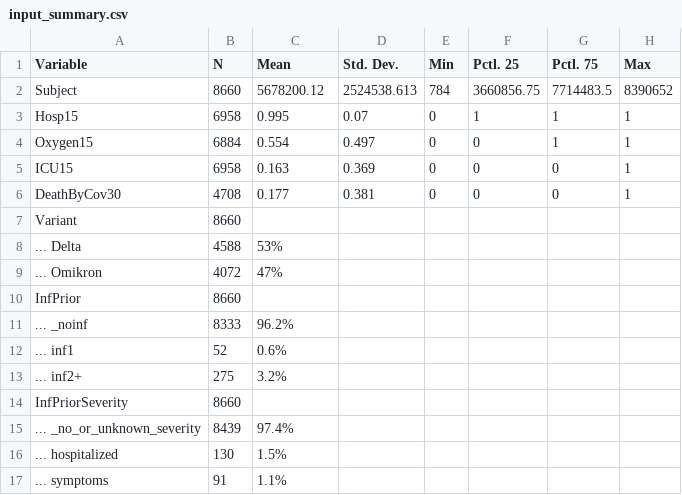
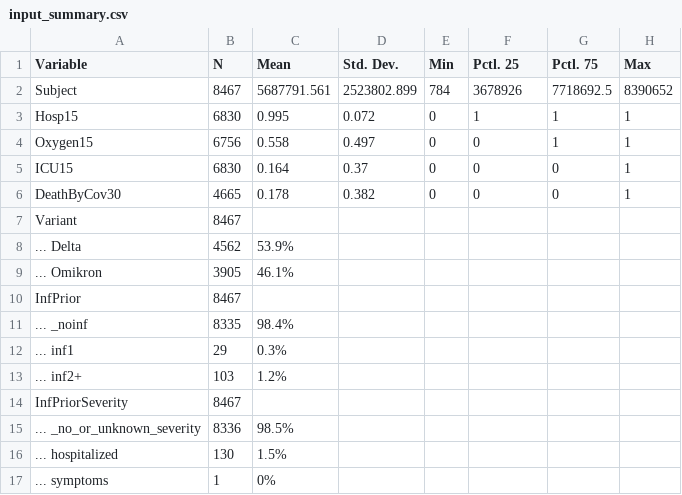
Before and after one commit to bisop-repo/omicronprotection, a CSV file: Vyvanuti/outputs/logreg_HospIPInteractions/input_summary.csv, drawn as a sheet; only a part is shown; the diff covers the shown part only.

```diff
--- a/Vyvanuti/outputs/logreg_HospIPInteractions/input_summary.csv
+++ b/Vyvanuti/outputs/logreg_HospIPInteractions/input_summary.csv
@@ -1,17 +1,17 @@
 "Variable","N","Mean","Std. Dev.","Min","Pctl. 25","Pctl. 75","Max"
-"Subject","8660","5678200.12","2524538.613","784","3660856.75","7714483.5","8390652"
-"Hosp15","6958","0.995","0.07","0","1","1","1"
-"Oxygen15","6884","0.554","0.497","0","0","1","1"
-"ICU15","6958","0.163","0.369","0","0","0","1"
-"DeathByCov30","4708","0.177","0.381","0","0","0","1"
-"Variant","8660","","","","","",""
-"... Delta","4588","53%","","","","",""
-"... Omikron","4072","47%","","","","",""
-"InfPrior","8660","","","","","",""
-"... _noinf","8333","96.2%","","","","",""
-"... inf1","52","0.6%","","","","",""
-"... inf2+","275","3.2%","","","","",""
-"InfPriorSeverity","8660","","","","","",""
-"... _no_or_unknown_severity","8439","97.4%","","","","",""
+"Subject","8467","5687791.561","2523802.899","784","3678926","7718692.5","8390652"
+"Hosp15","6830","0.995","0.072","0","1","1","1"
+"Oxygen15","6756","0.558","0.497","0","0","1","1"
+"ICU15","6830","0.164","0.37","0","0","0","1"
+"DeathByCov30","4665","0.178","0.382","0","0","0","1"
+"Variant","8467","","","","","",""
+"... Delta","4562","53.9%","","","","",""
+"... Omikron","3905","46.1%","","","","",""
+"InfPrior","8467","","","","","",""
+"... _noinf","8335","98.4%","","","","",""
+"... inf1","29","0.3%","","","","",""
+"... inf2+","103","1.2%","","","","",""
+"InfPriorSeverity","8467","","","","","",""
+"... _no_or_unknown_severity","8336","98.5%","","","","",""
 "... hospitalized","130","1.5%","","","","",""
-"... symptoms","91","1.1%","","","","",""
+"... symptoms","1","0%","","","","",""
```
Also changed, not shown: 28 edited cells elsewhere in this file, Vyvanuti/outputs/logreg_HospIPInteractions/model_data.csv, Vyvanuti/outputs/logreg_HospOInteractions/input_summary.csv, 12 other files.
